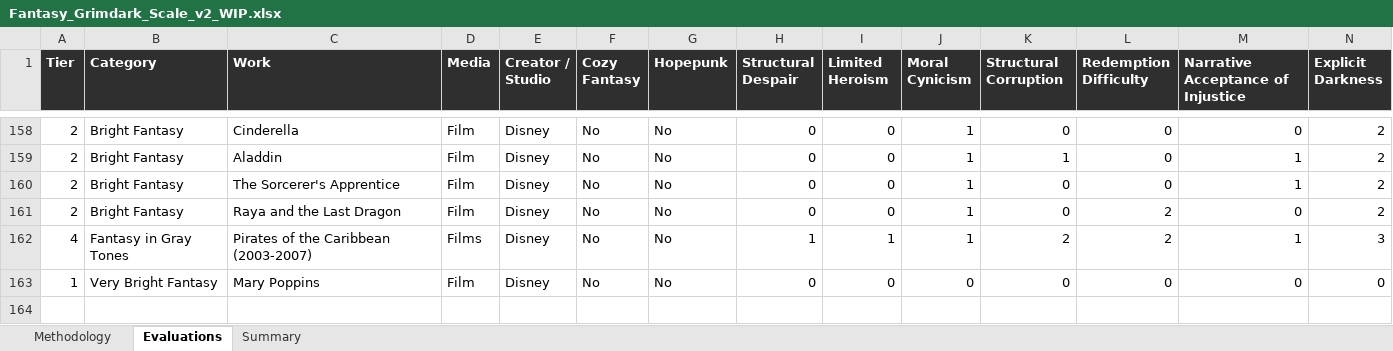
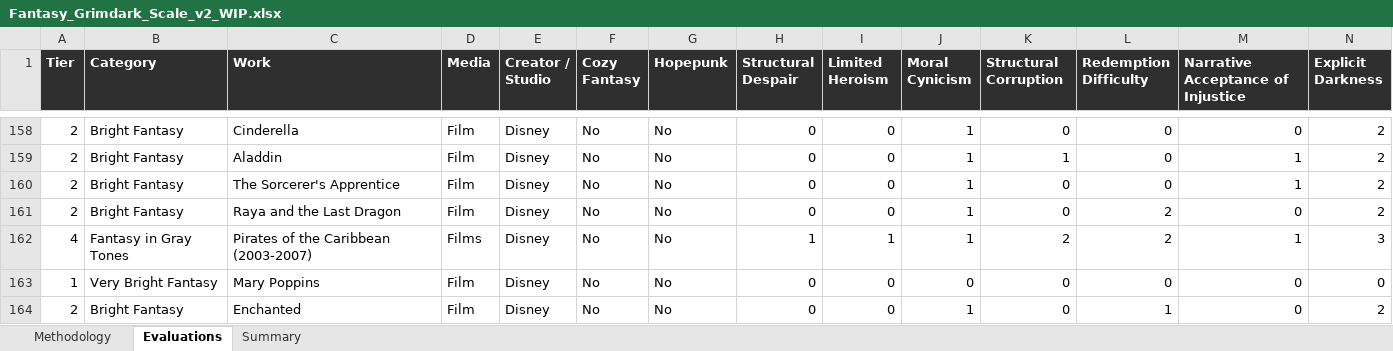
Before and after one commit to refo44/fantasy-darkness-scale, an Excel workbook: Fantasy_Grimdark_Scale_v2_WIP.xlsx, sheet Evaluations, drawn as a sheet; only a part is shown, gaps mark what is left out; values as stored, in another font and other column widths than the file's, no borders; rows hold the shown columns only; the diff names each change by its address in the sheet, - before the commit and + after, or states it on an @@ line.

```diff
--- a/Fantasy_Grimdark_Scale_v2_WIP.xlsx (sheet Evaluations)
+++ b/Fantasy_Grimdark_Scale_v2_WIP.xlsx (sheet Evaluations)
+row 164: 2 | Bright Fantasy | Enchanted | Film | Disney | No | No | 0 | 0 | 1 | 0 | 1 | 0 | 2
```
Also changed, not shown: 4 other files.
